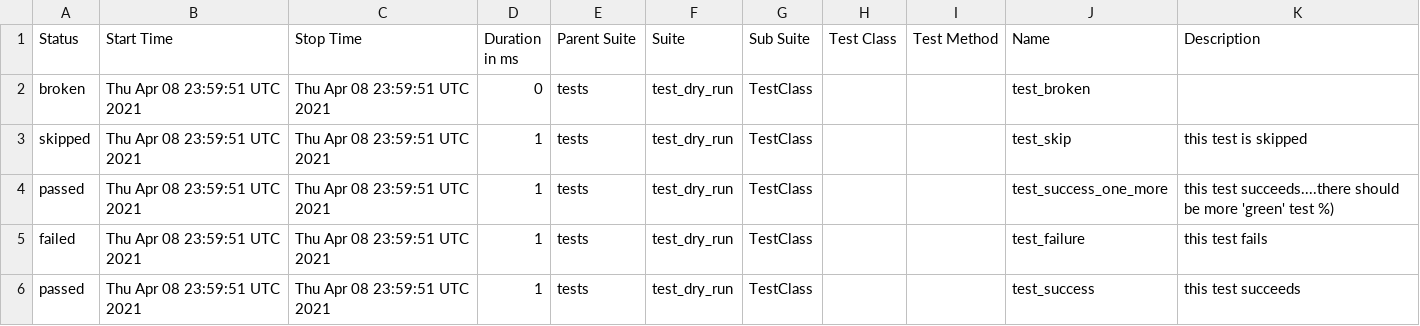
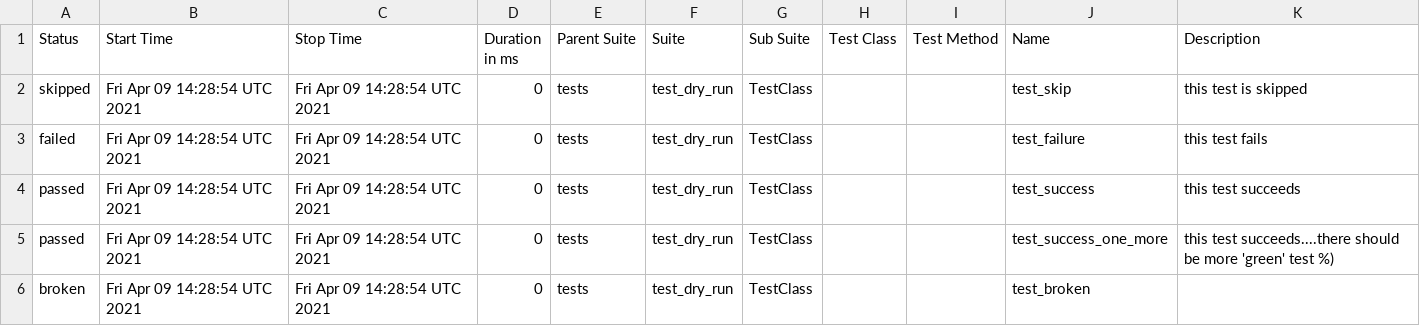
Before and after one commit to uvidit/py_test_with_blackjack_and_hookers, a CSV file: data/suites.csv, drawn as a sheet.

Commit message:
Deploy uvidit/py_test_with_blackjack_and_hookers to github.com/uvidit/py_test_with_blackjack_and_hookers.git:gh-pages

```diff
--- a/data/suites.csv
+++ b/data/suites.csv
@@ -1,6 +1,6 @@
 "Status","Start Time","Stop Time","Duration in ms","Parent Suite","Suite","Sub Suite","Test Class","Test Method","Name","Description"
-"broken","Thu Apr 08 23:59:51 UTC 2021","Thu Apr 08 23:59:51 UTC 2021","0","tests","test_dry_run","TestClass","","","test_broken",""
-"skipped","Thu Apr 08 23:59:51 UTC 2021","Thu Apr 08 23:59:51 UTC 2021","1","tests","test_dry_run","TestClass","","","test_skip","this test is skipped"
-"passed","Thu Apr 08 23:59:51 UTC 2021","Thu Apr 08 23:59:51 UTC 2021","1","tests","test_dry_run","TestClass","","","test_success_one_more","this test succeeds....there should be more 'green' test %) "
-"failed","Thu Apr 08 23:59:51 UTC 2021","Thu Apr 08 23:59:51 UTC 2021","1","tests","test_dry_run","TestClass","","","test_failure","this test fails"
-"passed","Thu Apr 08 23:59:51 UTC 2021","Thu Apr 08 23:59:51 UTC 2021","1","tests","test_dry_run","TestClass","","","test_success","this test succeeds"
+"skipped","Fri Apr 09 14:28:54 UTC 2021","Fri Apr 09 14:28:54 UTC 2021","0","tests","test_dry_run","TestClass","","","test_skip","this test is skipped"
+"failed","Fri Apr 09 14:28:54 UTC 2021","Fri Apr 09 14:28:54 UTC 2021","0","tests","test_dry_run","TestClass","","","test_failure","this test fails"
+"passed","Fri Apr 09 14:28:54 UTC 2021","Fri Apr 09 14:28:54 UTC 2021","0","tests","test_dry_run","TestClass","","","test_success","this test succeeds"
+"passed","Fri Apr 09 14:28:54 UTC 2021","Fri Apr 09 14:28:54 UTC 2021","0","tests","test_dry_run","TestClass","","","test_success_one_more","this test succeeds....there should be more 'green' test %) "
+"broken","Fri Apr 09 14:28:54 UTC 2021","Fri Apr 09 14:28:54 UTC 2021","0","tests","test_dry_run","TestClass","","","test_broken",""
```
Also changed, not shown: 19 other files.
